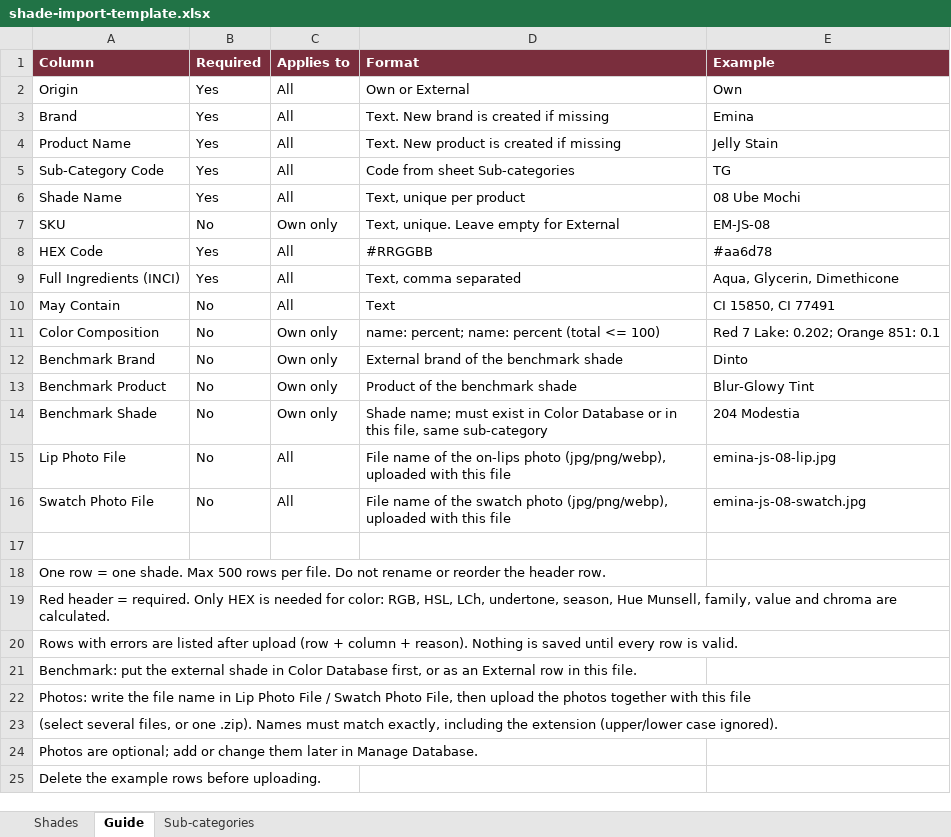
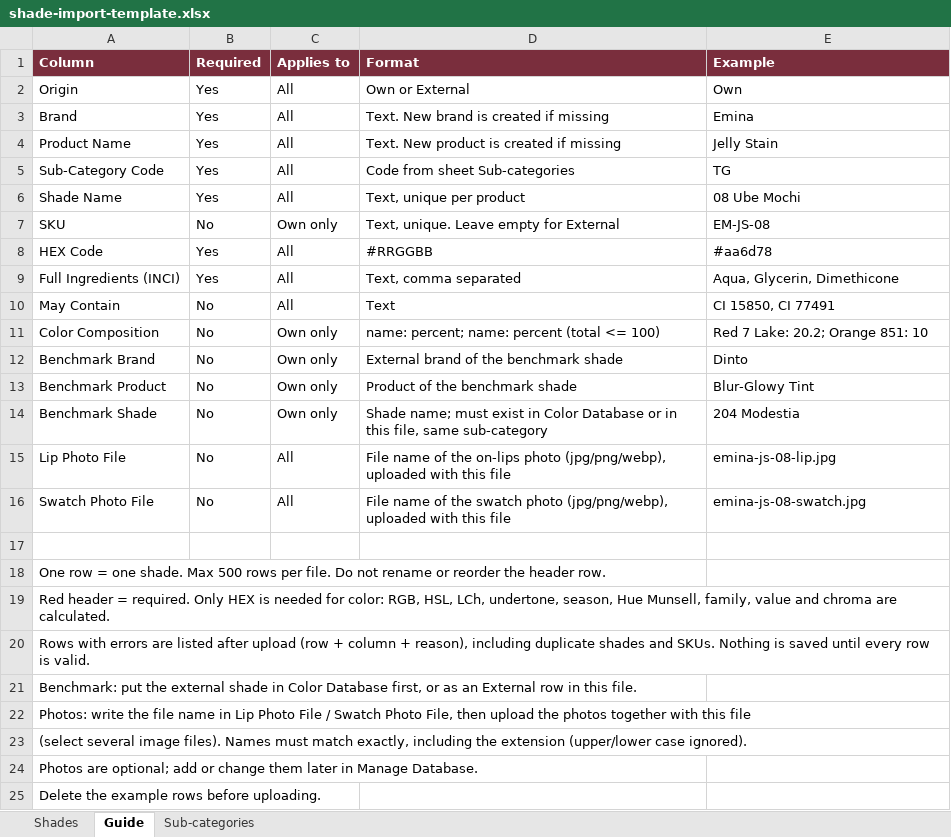
Before and after one commit to Lexuz17/color-bank-hub, an Excel workbook: apps/web/public/templates/shade-import-template.xlsx, sheet Guide, drawn as a sheet; values as stored, in another font and other column widths than the file's, no borders; the diff names each change by its address in the sheet, - before the commit and + after, or states it on an @@ line.

Commit message:
feat: improve data input page

```diff
--- a/apps/web/public/templates/shade-import-template.xlsx (sheet Guide)
+++ b/apps/web/public/templates/shade-import-template.xlsx (sheet Guide)
-E11 (Example): Red 7 Lake: 0.202; Orange 851: 0.1
+E11 (Example): Red 7 Lake: 20.2; Orange 851: 10
-A20 (Column): …column + reason). Nothing is…
+A20 (Column): …column + reason), including duplicate shades and SKUs. Nothing is…
-A23 (Column): (select several files, or one .zip). Names must…
+A23 (Column): (select several image files). Names must…
```
Also changed, not shown: sheet Shades, 43 other files.
